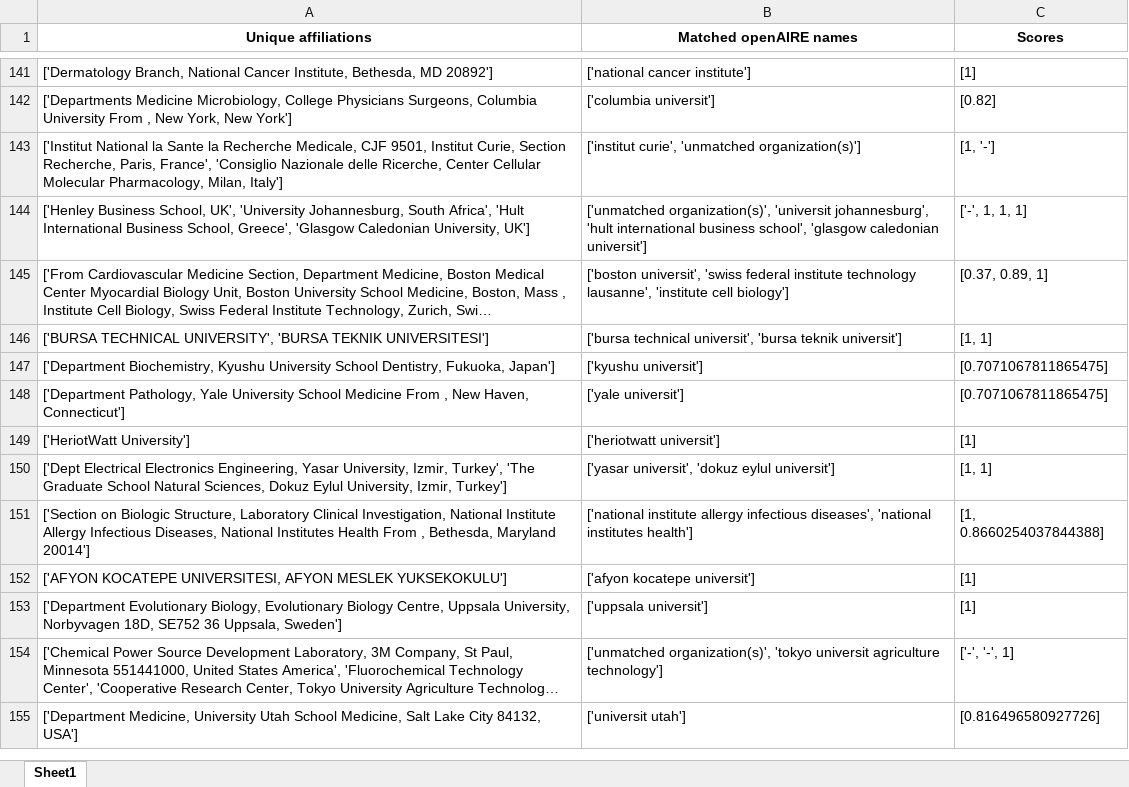
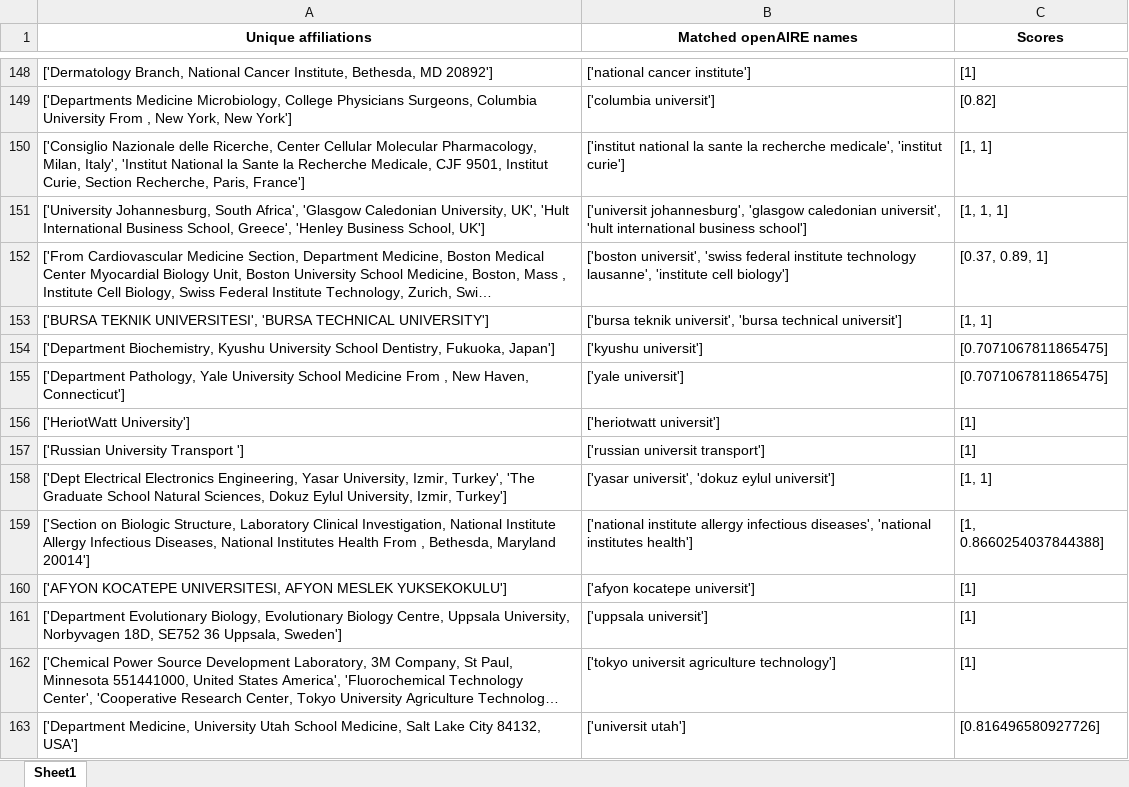
Before and after one commit to mkallipo/affiliation-matching, an Excel workbook: doisMatch.xlsx, sheet Sheet1, drawn as a sheet; only a part is shown, gaps mark what is left out; long unchanged cells end in …; values as stored, in another font and other column widths than the file's, no borders; removed rows and columns are numbered as before the commit, all else as after; the diff covers the shown part only; the diff names each change by its address in the sheet, - before the commit and + after, or states it on an @@ line.

```diff
--- a/doisMatch.xlsx (sheet Sheet1)
+++ b/doisMatch.xlsx (sheet Sheet1)
-row 143: ['Institut National la Sante la Recherche Medicale, CJF 9501, Institut Curie, Section Recherche, Paris, France', 'Consiglio Nazionale delle Ricerche, Center Cellular Molecular Pharmacology, Milan, Italy'] | ['institut curie', 'unmatched organization(s)'] | [1, '-']
+row 150: ['Consiglio Nazionale delle Ricerche, Center Cellular Molecular Pharmacology, Milan, Italy', 'Institut National la Sante la Recherche Medicale, CJF 9501, Institut Curie, Section Recherche, Paris, France'] | ['institut national la sante la recherche medicale', 'institut curie'] | [1, 1]
-A151 (Unique affiliations): ['Henley Business School, UK', 'University Johannesburg, South Africa', 'Hult International Business School, Greece', 'Glasgow Caledonian University, UK']
+A151 (Unique affiliations): ['University Johannesburg, South Africa', 'Glasgow Caledonian University, UK', 'Hult International Business School, Greece', 'Henley Business School, UK']
-B151 (Matched openAIRE names): ['unmatched organization(s)', 'universit johannesburg', 'hult international business school', 'glasgow caledonian universit']
+B151 (Matched openAIRE names): ['universit johannesburg', 'glasgow caledonian universit', 'hult international business school']
-C151 (Scores): ['-', 1, 1, 1]
+C151 (Scores): [1, 1, 1]
-A153 (Unique affiliations): ['BURSA TECHNICAL UNIVERSITY', 'BURSA TEKNIK UNIVERSITESI']
+A153 (Unique affiliations): ['BURSA TEKNIK UNIVERSITESI', 'BURSA TECHNICAL UNIVERSITY']
-B153 (Matched openAIRE names): ['bursa technical universit', 'bursa teknik universit']
+B153 (Matched openAIRE names): ['bursa teknik universit', 'bursa technical universit']
+row 157: ['Russian University Transport '] | ['russian universit transport'] | [1]
-B162 (Matched openAIRE names): ['unmatched organization(s)', 'tokyo universit agriculture…
+B162 (Matched openAIRE names): ['tokyo universit agriculture…
-C162 (Scores): ['-', '-', 1]
+C162 (Scores): [1]
```
Also changed, not shown: 36 added rows, 29 removed rows and 96 edited cells elsewhere in this sheet, affilMatch.xlsx.
